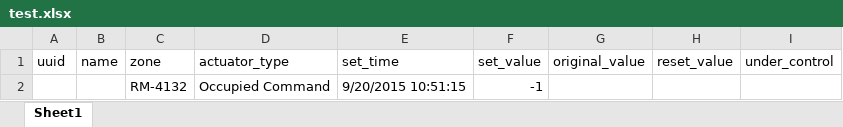
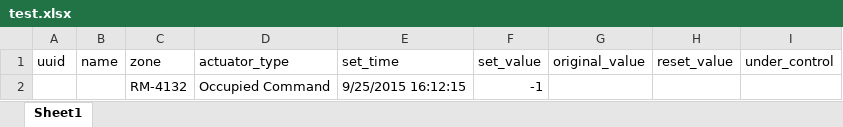
Before and after one commit to jbkoh/quiver_control_framework, an Excel workbook: commands/test.xlsx, sheet Sheet1, drawn as a sheet; values as stored, in another font and other column widths than the file's, no borders; the diff names each change by its address in the sheet, - before the commit and + after, or states it on an @@ line.

```diff
--- a/commands/test.xlsx (sheet Sheet1)
+++ b/commands/test.xlsx (sheet Sheet1)
-E2 (set_time): 9/20/2015 10:51:15
+E2 (set_time): 9/25/2015 16:12:15
```
